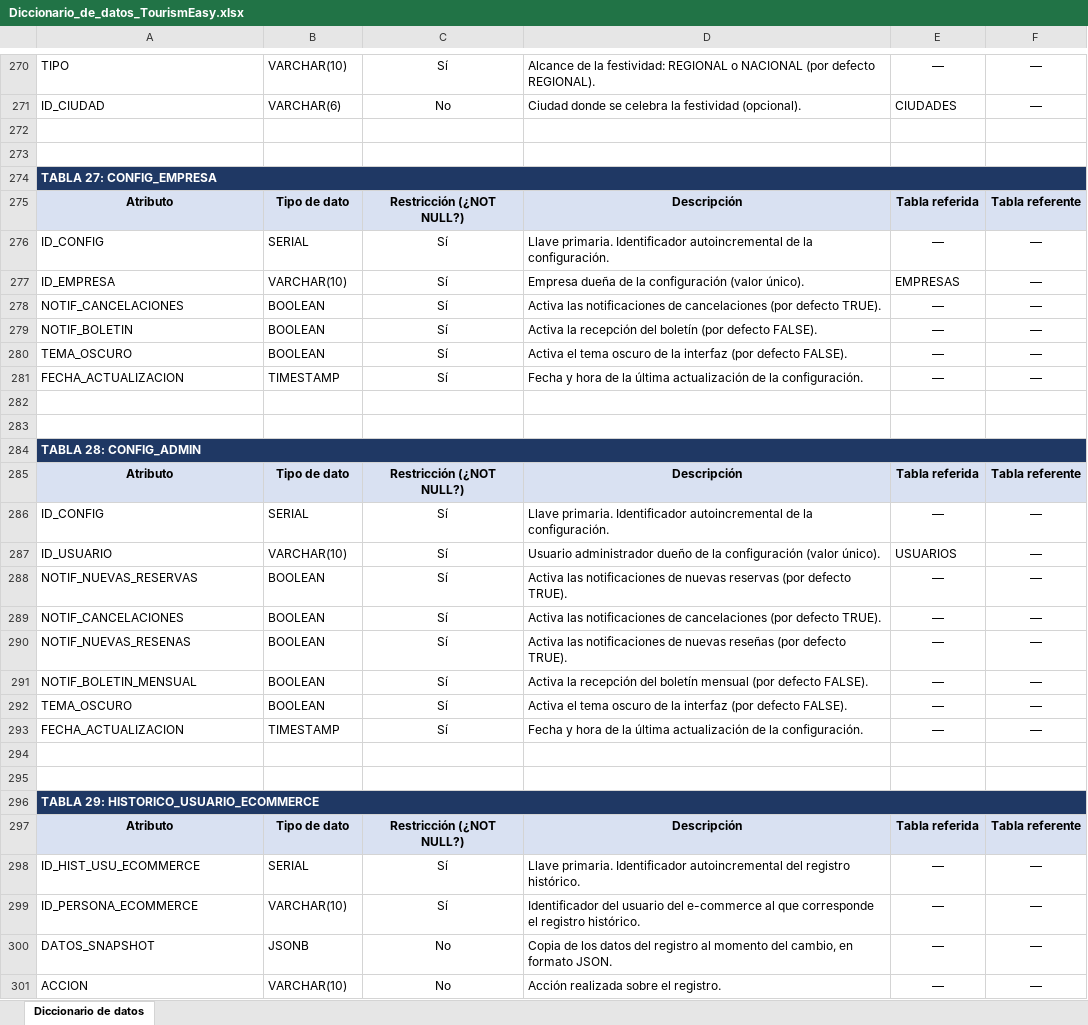
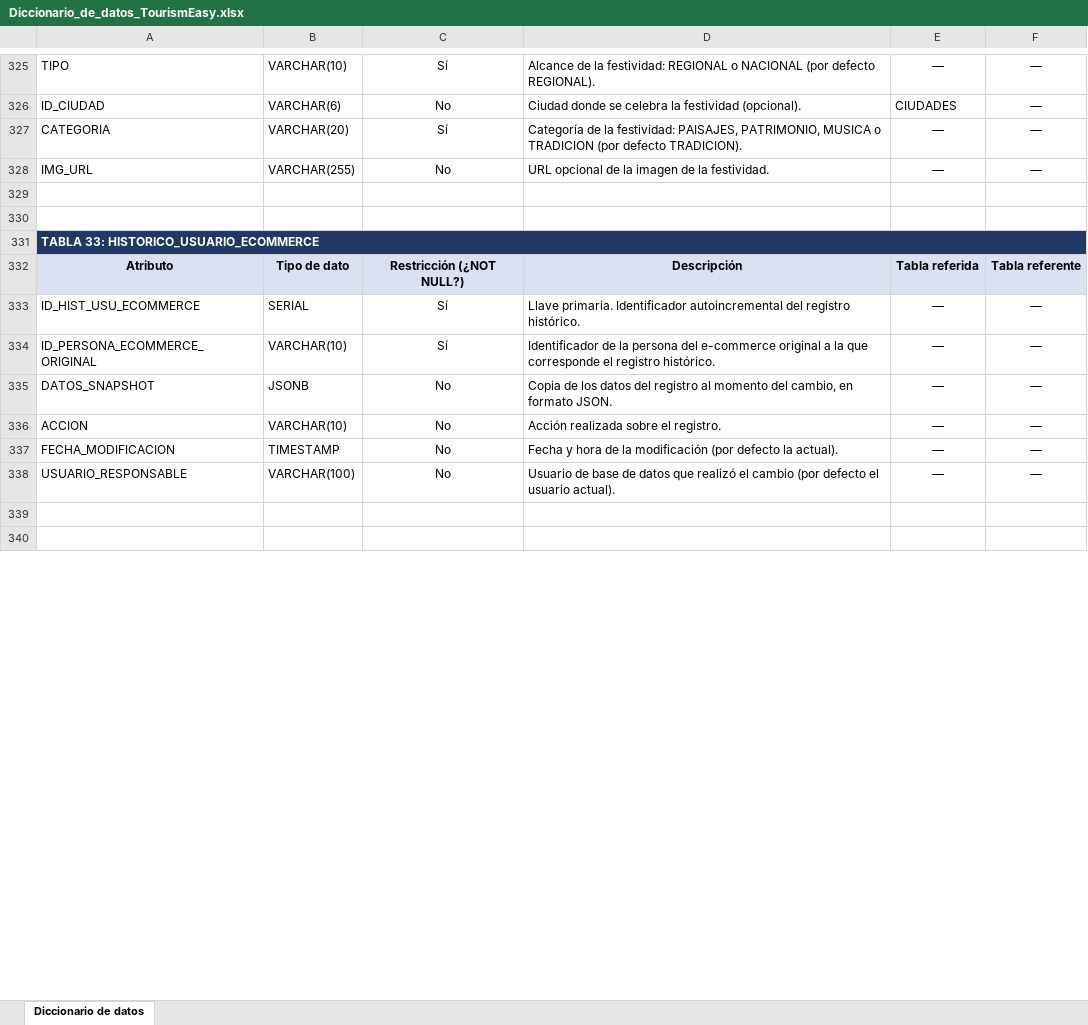
Before and after one commit to manolora67-cloud/Tourismeasy, an Excel workbook: docs/Diccionario_de_datos_TourismEasy.xlsx, sheet Diccionario de datos, drawn as a sheet; only a part is shown, gaps mark what is left out; the shorter side is filled out with more unchanged rows; values as stored, in another font and other column widths than the file's, no borders; removed rows and columns are numbered as before the commit, all else as after; the diff covers the shown part only; the diff names each change by its address in the sheet, - before the commit and + after, or states it on an @@ line.

Commit message:
diccionario de datos

```diff
--- a/docs/Diccionario_de_datos_TourismEasy.xlsx (sheet Diccionario de datos)
+++ b/docs/Diccionario_de_datos_TourismEasy.xlsx (sheet Diccionario de datos)
+row 327: CATEGORIA | VARCHAR(20) | Sí | Categoría de la festividad: PAISAJES, PATRIMONIO, MUSICA o TRADICION (por defecto TRADICION). | — | —
+row 328: IMG_URL | VARCHAR(255) | No | URL opcional de la imagen de la festividad. | — | —
-A331: TABLA 27: CONFIG_EMPRESA
+A331: TABLA 33: HISTORICO_USUARIO_ECOMMERCE
@@ row 275 moved to row 50: Atributo @@
-row 276: ID_CONFIG | SERIAL | Sí | Llave primaria. Identificador autoincremental de la configuración. | — | —
-row 277: ID_EMPRESA | VARCHAR(10) | Sí | Empresa dueña de la configuración (valor único). | EMPRESAS | —
-row 278: NOTIF_CANCELACIONES | BOOLEAN | Sí | Activa las notificaciones de cancelaciones (por defecto TRUE). | — | —
-row 279: NOTIF_BOLETIN | BOOLEAN | Sí | Activa la recepción del boletín (por defecto FALSE). | — | —
-row 280: TEMA_OSCURO | BOOLEAN | Sí | Activa el tema oscuro de la interfaz (por defecto FALSE). | — | —
-row 281: FECHA_ACTUALIZACION | TIMESTAMP | Sí | Fecha y hora de la última actualización de la configuración. | — | —
-row 282: (empty)
-row 283: (empty)
-row 284: TABLA 28: CONFIG_ADMIN
@@ row 285 moved to row 91: Atributo @@
-row 286: ID_CONFIG | SERIAL | Sí | Llave primaria. Identificador autoincremental de la configuración. | — | —
-row 287: ID_USUARIO | VARCHAR(10) | Sí | Usuario administrador dueño de la configuración (valor único). | USUARIOS | —
-row 288: NOTIF_NUEVAS_RESERVAS | BOOLEAN | Sí | Activa las notificaciones de nuevas reservas (por defecto TRUE). | — | —
-row 289: NOTIF_CANCELACIONES | BOOLEAN | Sí | Activa las notificaciones de cancelaciones (por defecto TRUE). | — | —
-row 290: NOTIF_NUEVAS_RESENAS | BOOLEAN | Sí | Activa las notificaciones de nuevas reseñas (por defecto TRUE). | — | —
-row 291: NOTIF_BOLETIN_MENSUAL | BOOLEAN | Sí | Activa la recepción del boletín mensual (por defecto FALSE). | — | —
-row 292: TEMA_OSCURO | BOOLEAN | Sí | Activa el tema oscuro de la interfaz (por defecto FALSE). | — | —
-row 293: FECHA_ACTUALIZACION | TIMESTAMP | Sí | Fecha y hora de la última actualización de la configuración. | — | —
-row 294: (empty)
-row 295: (empty)
-row 296: TABLA 29: HISTORICO_USUARIO_ECOMMERCE
-A334: ID_PERSONA_ECOMMERCE
+A334: ID_PERSONA_ECOMMERCE_ORIGINAL
-D334: Identificador del usuario del e-commerce al que corresponde…
+D334: Identificador de la persona del e-commerce original a la que corresponde…
```
Also changed, not shown: 137 added rows, 41 edited cells and cell formats elsewhere in this sheet.
